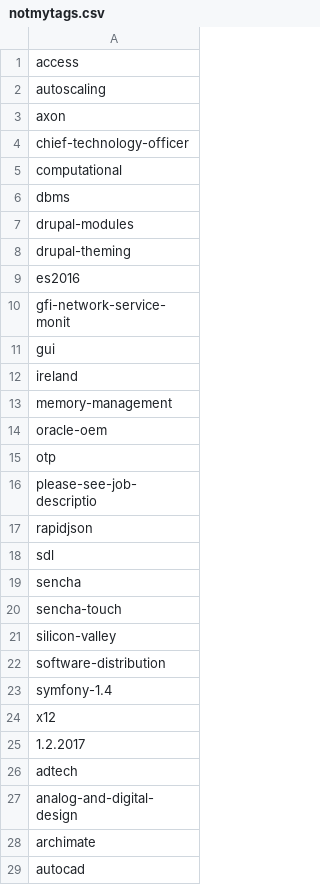
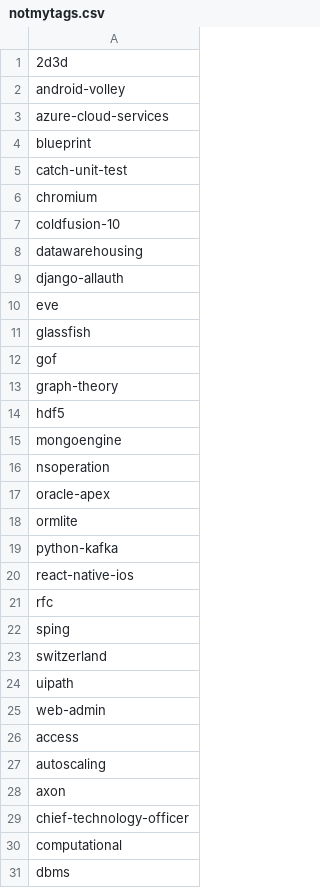
Before and after one commit to remotejob/gojobextractor, a CSV file: notmytags.csv, drawn as a sheet; only a part is shown; the shorter side is filled out with more unchanged rows; the diff names each change by its address in the sheet, - before the commit and + after, or states it on an @@ line.

```diff
--- a/notmytags.csv
+++ b/notmytags.csv
+row 1: 2d3d
+row 2: android-volley
+row 3: azure-cloud-services
+row 4: blueprint
+row 5: catch-unit-test
+row 6: chromium
+row 7: coldfusion-10
+row 8: datawarehousing
+row 9: django-allauth
+row 10: eve
+row 11: glassfish
+row 12: gof
+row 13: graph-theory
+row 14: hdf5
+row 15: mongoengine
+row 16: nsoperation
+row 17: oracle-apex
+row 18: ormlite
+row 19: python-kafka
+row 20: react-native-ios
+row 21: rfc
+row 22: sping
+row 23: switzerland
+row 24: uipath
+row 25: web-admin
```
Also changed, not shown: mytags.csv, 3 other files.
